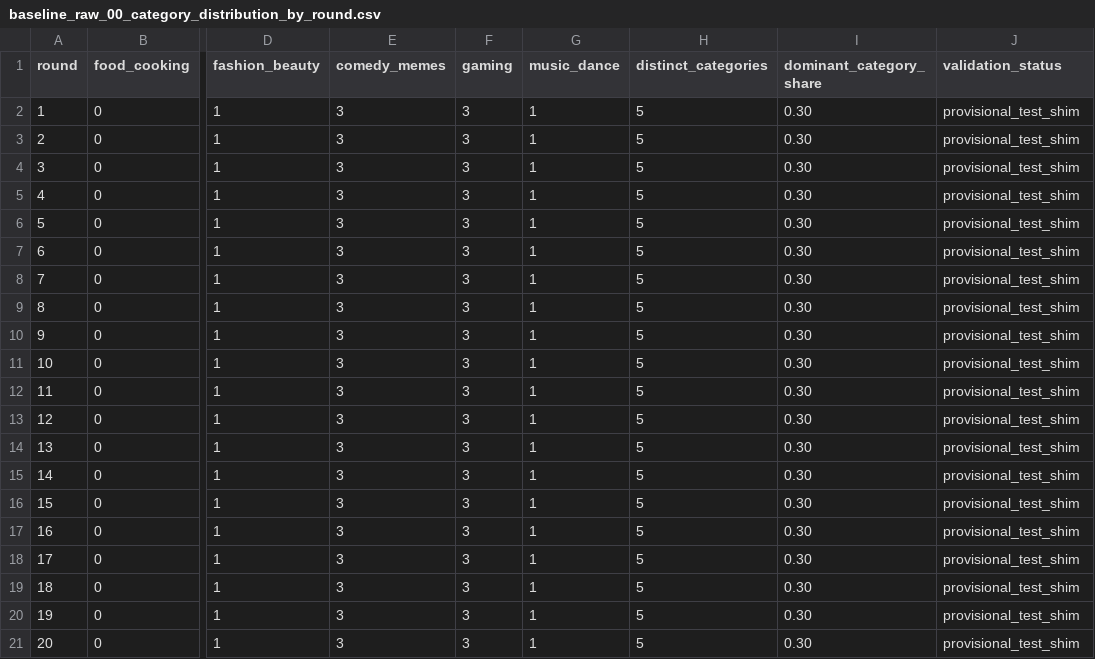
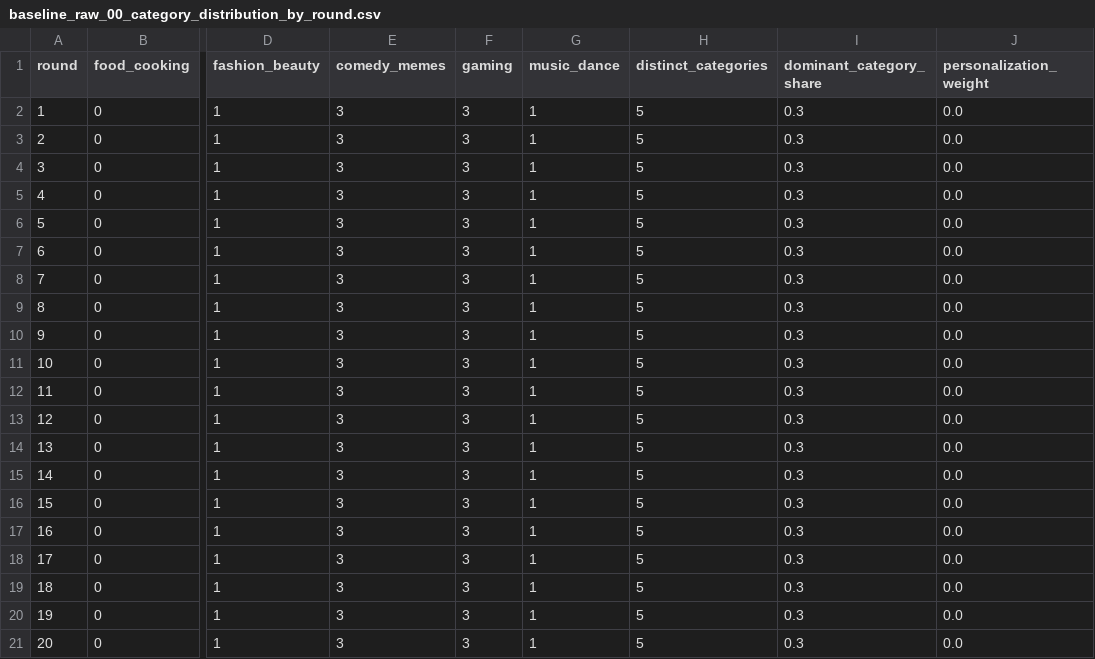
Before and after one commit to EthinatorX/tiktok-feed-personalization-del02, a CSV file: outputs/baseline_raw_00_category_distribution_by_round.csv, drawn as a sheet; only a part is shown, gaps mark what is left out; the diff names each change by its address in the sheet, - before the commit and + after, or states it on an @@ line.

```diff
--- a/outputs/baseline_raw_00_category_distribution_by_round.csv
+++ b/outputs/baseline_raw_00_category_distribution_by_round.csv
-J1: validation_status
+J1: personalization_weight
-I2:I21 (dominant_category_share): 0.30
+I2:I21 (dominant_category_share): 0.3
-J2:J21 (personalization_weight): provisional_test_shim
+J2:J21 (personalization_weight): 0.0
```
Also changed, not shown: outputs/alternative_raw_00_category_distribution_by_round.csv, 8 other files.
